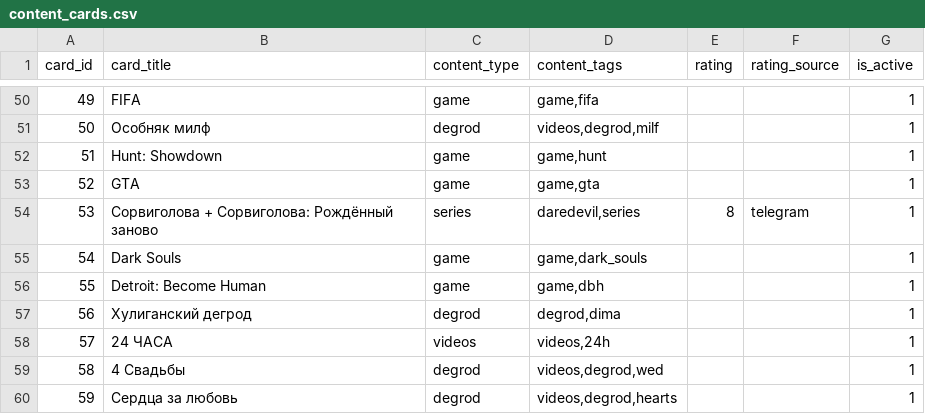
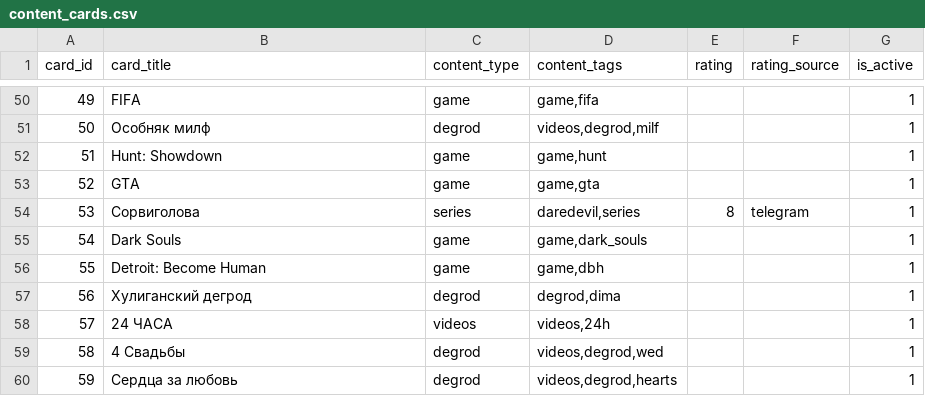
Before and after one commit to AiratFaiz/pachumarchive, a CSV file: public/data/content_cards.csv, drawn as a sheet; only a part is shown, gaps mark what is left out.

Commit message:
content update

```diff
--- a/public/data/content_cards.csv
+++ b/public/data/content_cards.csv
@@ -53,3 +53,3 @@ card_id,card_title,content_type,content_tags,rating,rating_source,is_active
 52,GTA,game,"game,gta",,,1
-53,Сорвиголова + Сорвиголова: Рождённый заново,series,"daredevil,series",8,telegram,1
+53,Сорвиголова,series,"daredevil,series",8,telegram,1
 54,Dark Souls,game,"game,dark_souls",,,1
```
